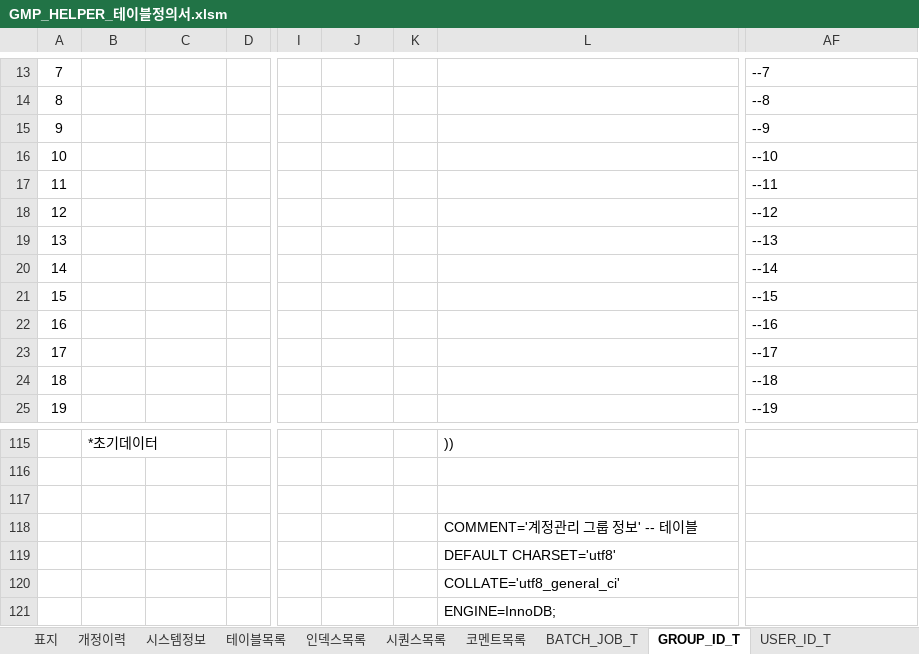
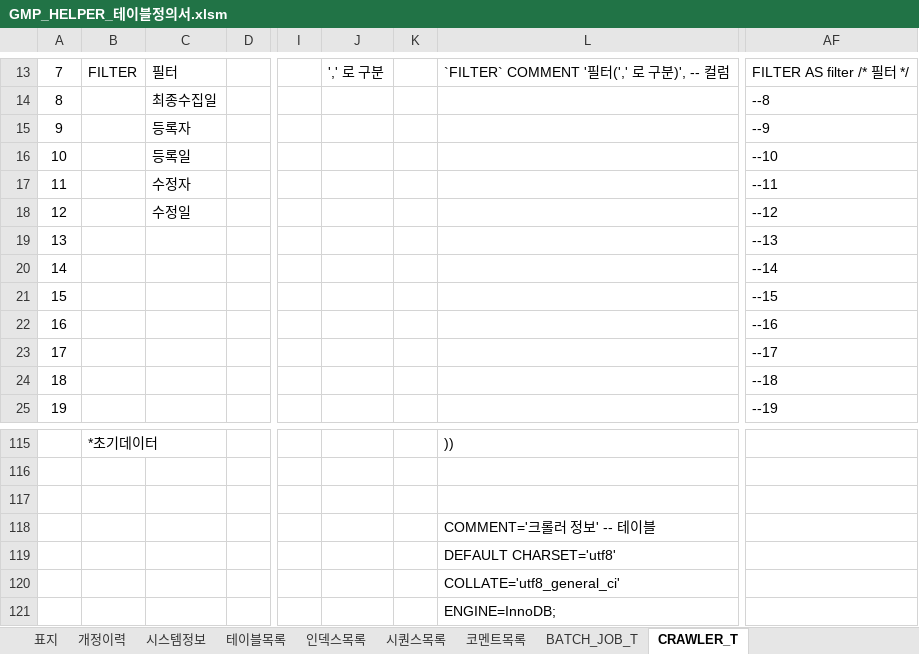
Before and after one commit to GreatMrPark/gmp, an Excel workbook: Helper/doc/GMP_HELPER_테이블정의서.xlsm, sheet CRAWLER_T, drawn as a sheet; only a part is shown, gaps mark what is left out; values as stored, in another font and other column widths than the file's, no borders; the diff covers the shown part only; the diff names each change by its address in the sheet, - before the commit and + after, or states it on an @@ line.

```diff
--- a/Helper/doc/GMP_HELPER_테이블정의서.xlsm (sheet CRAWLER_T)
+++ b/Helper/doc/GMP_HELPER_테이블정의서.xlsm (sheet CRAWLER_T)
-sheet tab: GROUP_ID_T
+sheet tab: CRAWLER_T
-B13: (empty)
+B13: FILTER
-C13: (empty)
+C13: 필터
-J13: (empty)
+J13: ',' 로 구분
-L13: (empty)
+L13: `FILTER` COMMENT '필터(',' 로 구분)', -- 컬럼
-AF13: --7
+AF13: FILTER AS filter /* 필터 */
-C14: (empty)
+C14: 최종수집일
-C15: (empty)
+C15: 등록자
-C16: (empty)
+C16: 등록일
-C17: (empty)
+C17: 수정자
-C18: (empty)
+C18: 수정일
-L118: COMMENT='계정관리 그룹 정보' -- 테이블
+L118: COMMENT='크롤러 정보' -- 테이블
```
Also changed, not shown: 31 edited cells elsewhere in this sheet, sheet CRAWLER_COLLECTION_T, other sheet tabs, 18 other files.
